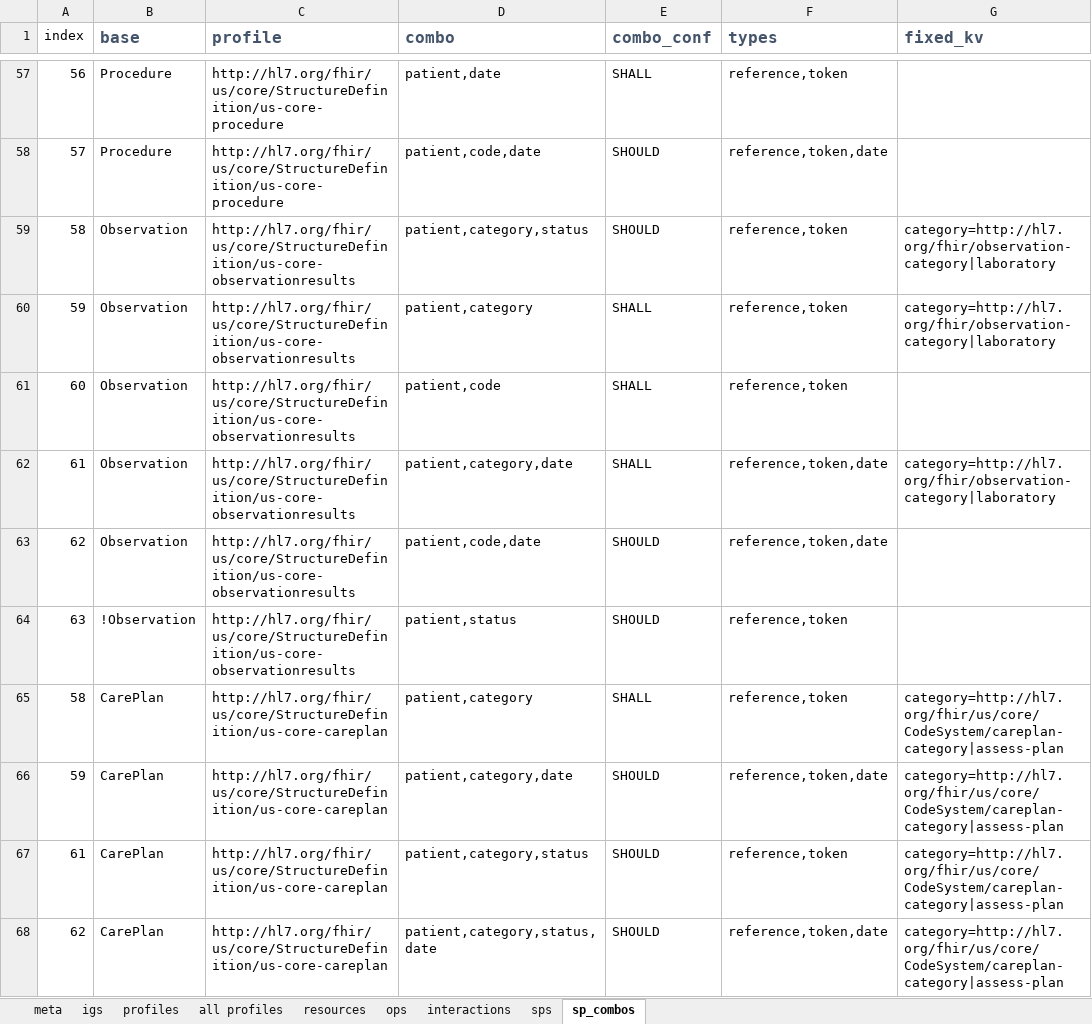
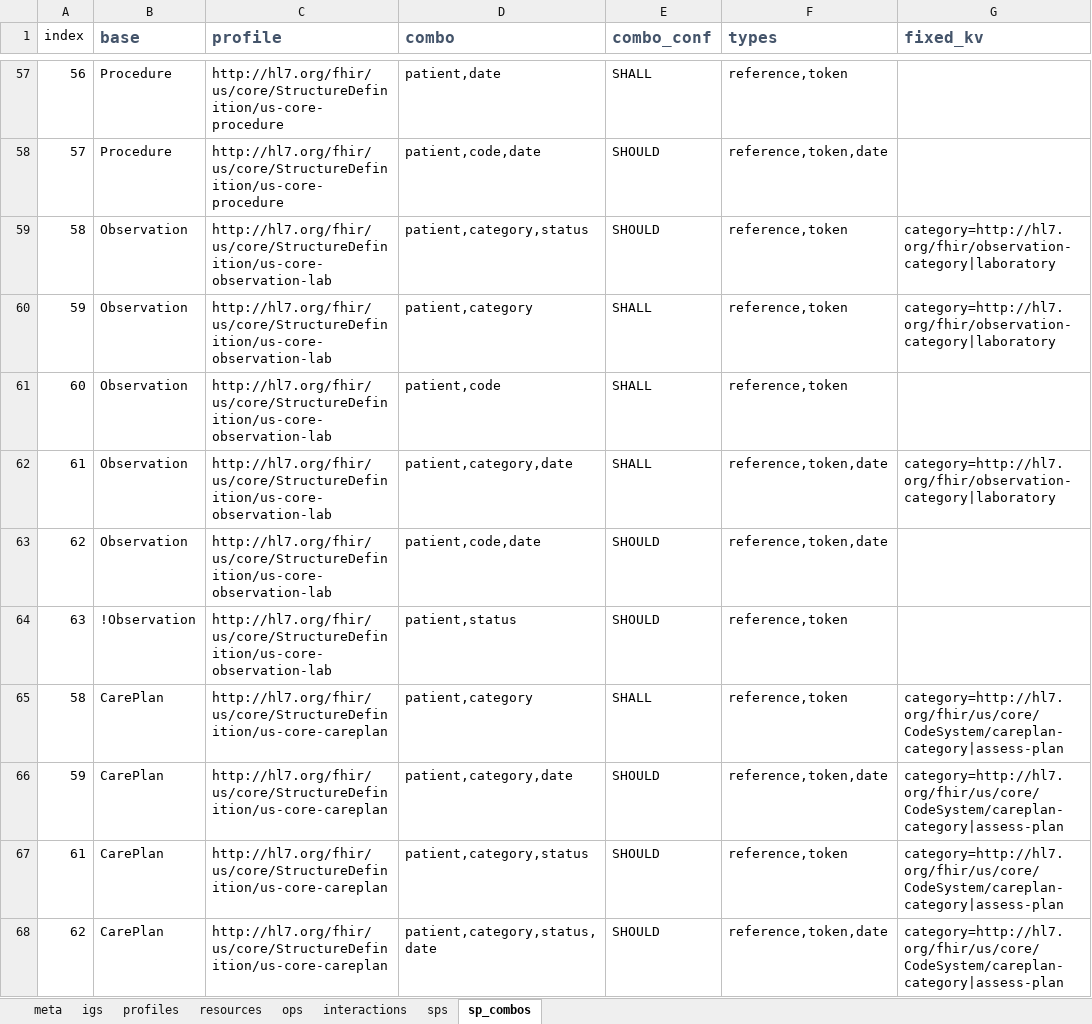
Before and after one commit to Healthedata1/MyNotebooks, an Excel workbook: SP/uscore-server.xlsx, sheet sp_combos, drawn as a sheet; only a part is shown, gaps mark what is left out; values as stored, in another font and other column widths than the file's, no borders; the diff names each change by its address in the sheet, - before the commit and + after, or states it on an @@ line.

```diff
--- a/SP/uscore-server.xlsx (sheet sp_combos)
+++ b/SP/uscore-server.xlsx (sheet sp_combos)
-sheet tab: all profiles
-C59:C64 (profile): http://hl7.org/fhir/us/core/StructureDefinition/us-core-observationresults
+C59:C64 (profile): http://hl7.org/fhir/us/core/StructureDefinition/us-core-observation-lab
```
Also changed, not shown: sheet profiles, sheet meta, SP/uscore-client.xlsx, 28 other files.
